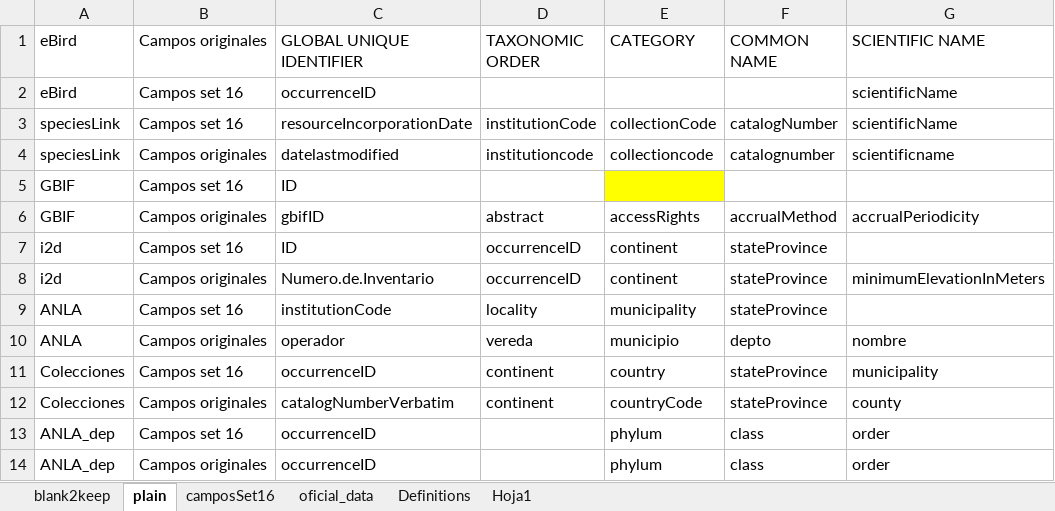
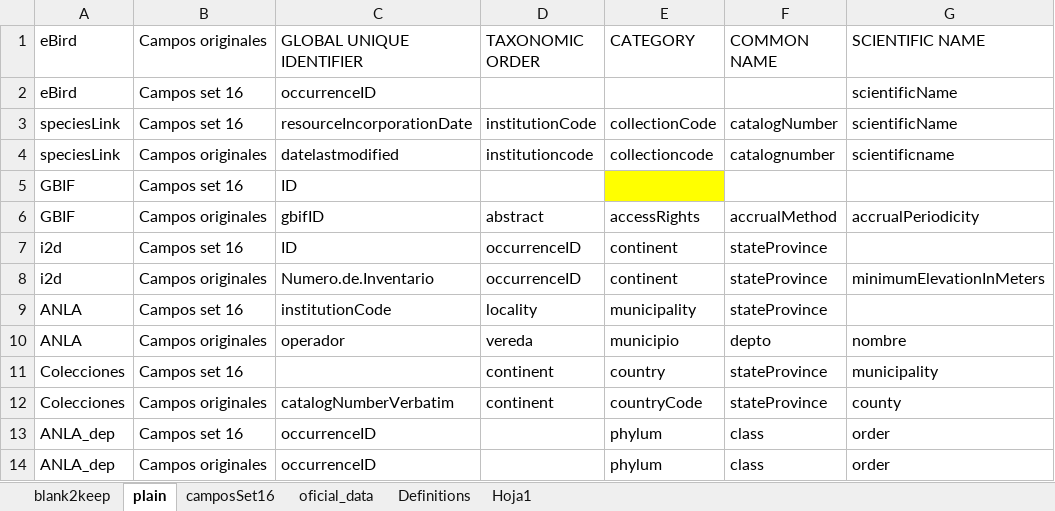
Before and after one commit to crcruzr/Unif_biological_data_-set16-, an Excel workbook: addicional_data/Indicaciones-Mapeos_2023.xlsx, sheet plain, drawn as a sheet; only a part is shown; values as stored, in another font and other column widths than the file's, no borders; the diff names each change by its address in the sheet, - before the commit and + after, or states it on an @@ line.

Commit message:
ajust colnames to data 2023

```diff
--- a/addicional_data/Indicaciones-Mapeos_2023.xlsx (sheet plain)
+++ b/addicional_data/Indicaciones-Mapeos_2023.xlsx (sheet plain)
-C11 (GLOBAL UNIQUE IDENTIFIER): occurrenceID
+C11 (GLOBAL UNIQUE IDENTIFIER): (empty)
```
